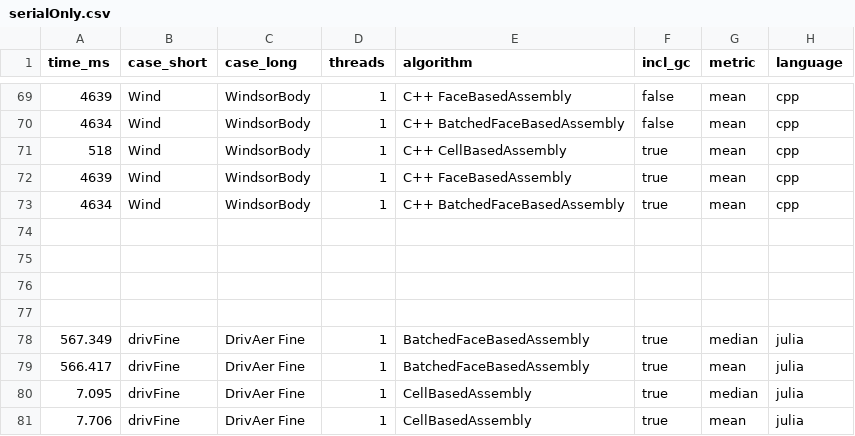
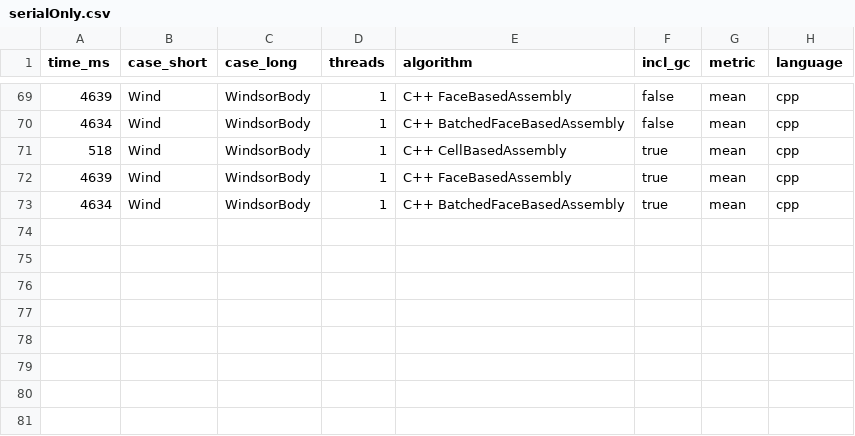
Before and after one commit to lupeterm/FVM-Prototyping, a CSV file: results/serialOnly.csv, drawn as a sheet; only a part is shown, gaps mark what is left out; the diff names each change by its address in the sheet, - before the commit and + after, or states it on an @@ line.

Commit message:
fix assembly figure

```diff
--- a/results/serialOnly.csv
+++ b/results/serialOnly.csv
-row 74: (empty)
-row 75: (empty)
-row 76: (empty)
-row 77: (empty)
-row 78: 567.349 | drivFine | DrivAer Fine | 1 | BatchedFaceBasedAssembly | true | median | julia
-row 79: 566.417 | drivFine | DrivAer Fine | 1 | BatchedFaceBasedAssembly | true | mean | julia
-row 80: 7.095 | drivFine | DrivAer Fine | 1 | CellBasedAssembly | true | median | julia
-row 81: 7.706 | drivFine | DrivAer Fine | 1 | CellBasedAssembly | true | mean | julia
```
Also changed, not shown: 1 other file.
